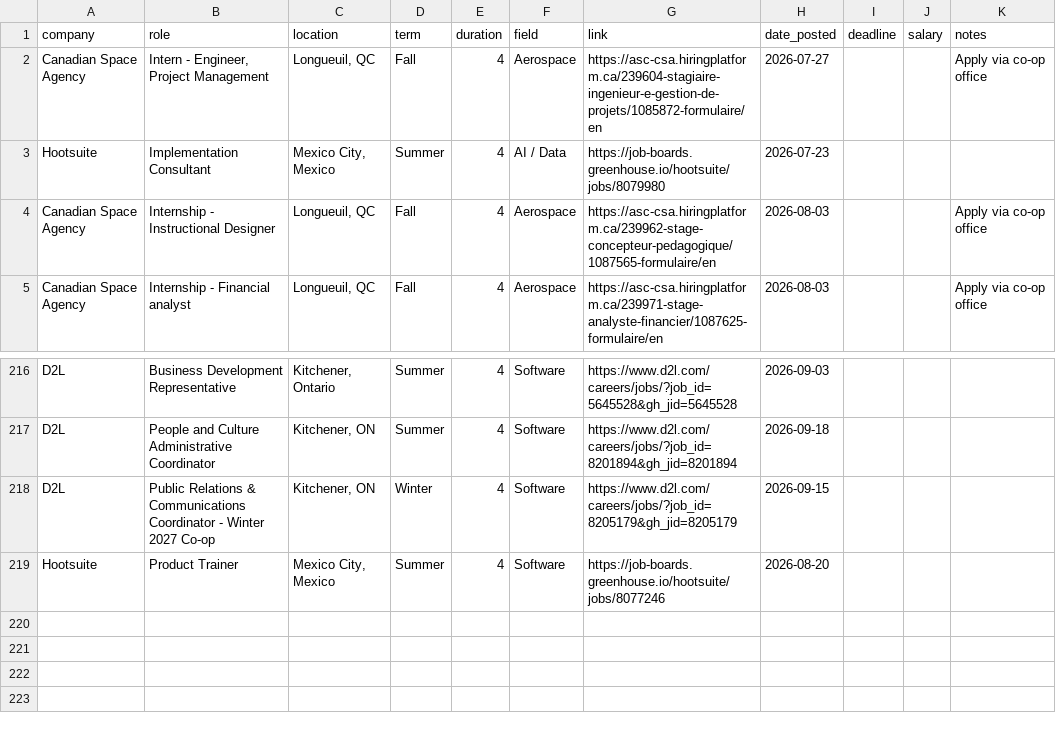
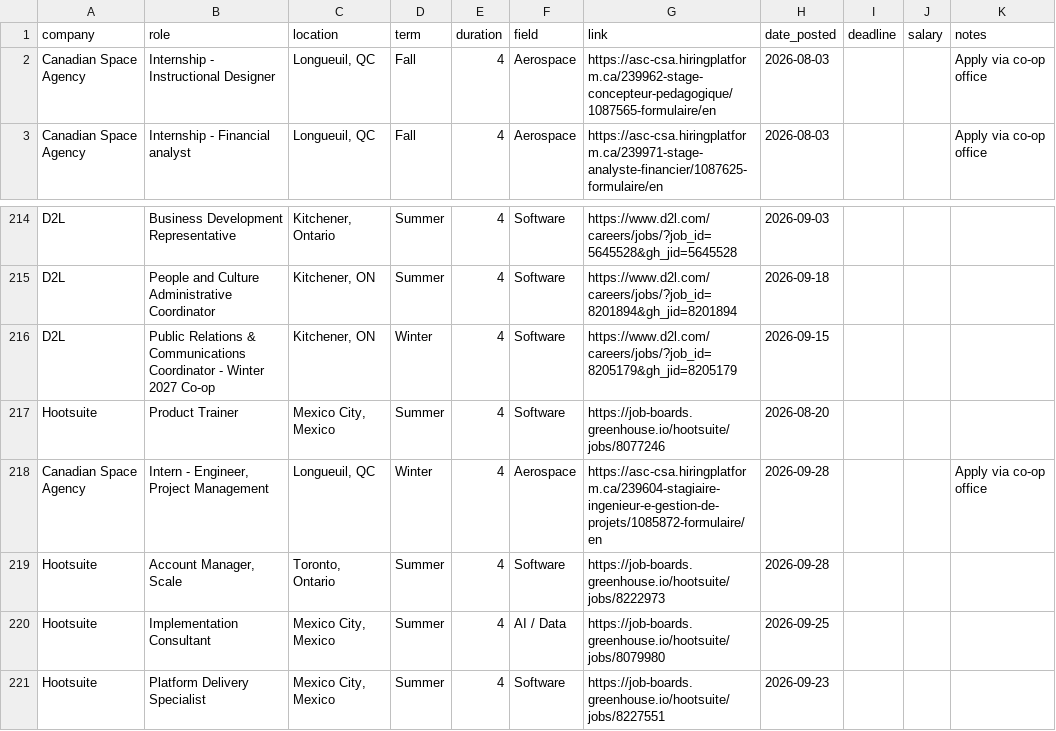
Before and after one commit to keithhowat666-art/Internship-Prospects-2026-2027, a CSV file: internships.csv, drawn as a sheet; only a part is shown, gaps mark what is left out; removed rows and columns are numbered as before the commit, all else as after; the diff names each change by its address in the sheet, - before the commit and + after, or states it on an @@ line.

```diff
--- a/internships.csv
+++ b/internships.csv
-row 2: Canadian Space Agency | Intern - Engineer, Project Management | Longueuil, QC | Fall | 4 | Aerospace | https://asc-csa.hiringplatform.ca/239604-stagiaire-ingenieur-e-gestion-de-projets/1085872-formulaire/en | 2026-07-27 |  |  | Apply via co-op office
-row 3: Hootsuite | Implementation Consultant | Mexico City, Mexico | Summer | 4 | AI / Data | https://job-boards.greenhouse.io/hootsuite/jobs/8079980 | 2026-07-23
+row 218: Canadian Space Agency | Intern - Engineer, Project Management | Longueuil, QC | Winter | 4 | Aerospace | https://asc-csa.hiringplatform.ca/239604-stagiaire-ingenieur-e-gestion-de-projets/1085872-formulaire/en | 2026-09-28 |  |  | Apply via co-op office
+row 219: Hootsuite | Account Manager, Scale | Toronto, Ontario | Summer | 4 | Software | https://job-boards.greenhouse.io/hootsuite/jobs/8222973 | 2026-09-28
+row 220: Hootsuite | Implementation Consultant | Mexico City, Mexico | Summer | 4 | AI / Data | https://job-boards.greenhouse.io/hootsuite/jobs/8079980 | 2026-09-25
+row 221: Hootsuite | Platform Delivery Specialist | Mexico City, Mexico | Summer | 4 | Software | https://job-boards.greenhouse.io/hootsuite/jobs/8227551 | 2026-09-23
```
